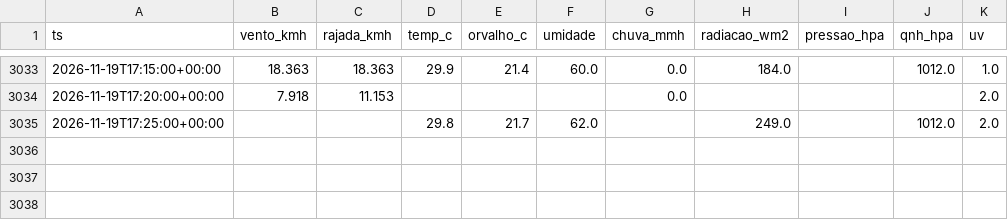
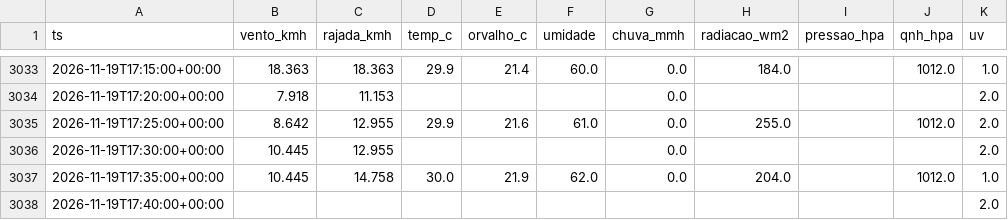
Before and after one commit to fernandoliveiraf-sudo/previsao-cnp-boituva, a CSV file: dados/cnp_5min_2026-11.csv, drawn as a sheet; only a part is shown, gaps mark what is left out.

```diff
--- a/dados/cnp_5min_2026-11.csv
+++ b/dados/cnp_5min_2026-11.csv
@@ -3034,2 +3034,5 @@ ts,vento_kmh,rajada_kmh,temp_c,orvalho_c,umidade,chuva_mmh,radiacao_wm2,pressao_
 2026-11-19T17:20:00+00:00,7.918,11.153,,,,0.0,,,,2.0
-2026-11-19T17:25:00+00:00,,,29.8,21.7,62.0,,249.0,,1012.0,2.0
+2026-11-19T17:25:00+00:00,8.642,12.955,29.9,21.6,61.0,0.0,255.0,,1012.0,2.0
+2026-11-19T17:30:00+00:00,10.445,12.955,,,,0.0,,,,2.0
+2026-11-19T17:35:00+00:00,10.445,14.758,30.0,21.9,62.0,0.0,204.0,,1012.0,1.0
+2026-11-19T17:40:00+00:00,,,,,,,,,,2.0
```
Also changed, not shown: dados/cnp_horario.csv, 1 other file.
